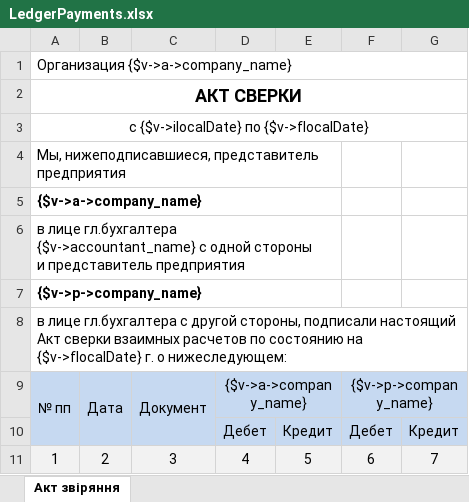
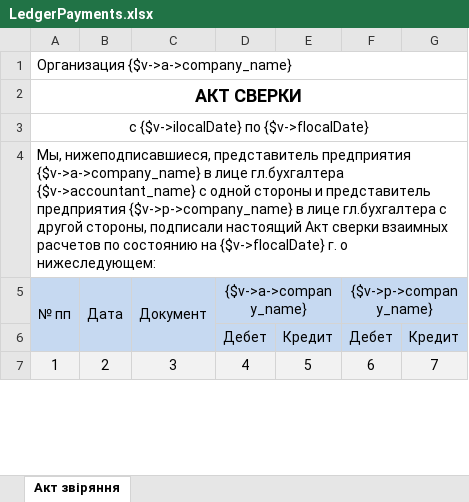
Before and after one commit to baycik/isell, an Excel workbook: application/views/rpt/ru/LedgerPayments.xlsx, sheet Акт звіряння, drawn as a sheet; only a part is shown; values as stored, in another font and other column widths than the file's, no borders; ↵ is a line break in a cell; the diff names each change by its address in the sheet, - before the commit and + after, or states it on an @@ line.

Commit message:
ledger payments fix

```diff
--- a/application/views/rpt/ru/LedgerPayments.xlsx (sheet Акт звіряння)
+++ b/application/views/rpt/ru/LedgerPayments.xlsx (sheet Акт звіряння)
-A4: …представитель предприятия
+A4: …представитель предприятия {$v->a->company_name} в лице гл.бухгалтера {$v->accountant_name} с одной стороны и представитель предприятия {$v->p->company_name} в лице гл.бухгалтера с другой стороны, подписали настоящий Акт сверки взаимных расчетов по состоянию на {$v->flocalDate} г. о нижеследующем:
-A4:E4 merged
+A4:G4 merged
-row 5: {$v->a->company_name}
-row 6: в лице гл.бухгалтера {$v->accountant_name} с одной стороны ↵ и представитель предприятия
-row 7: {$v->p->company_name}
-row 8: в лице гл.бухгалтера с другой стороны, подписали настоящий Акт сверки взаимных расчетов по состоянию на {$v->flocalDate} г. о нижеследующем:
```
